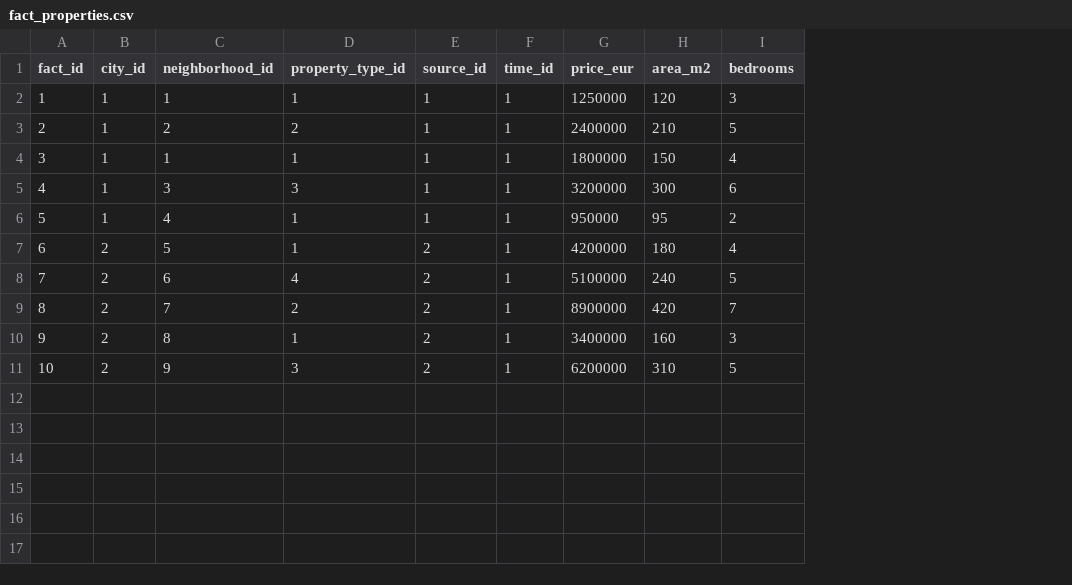
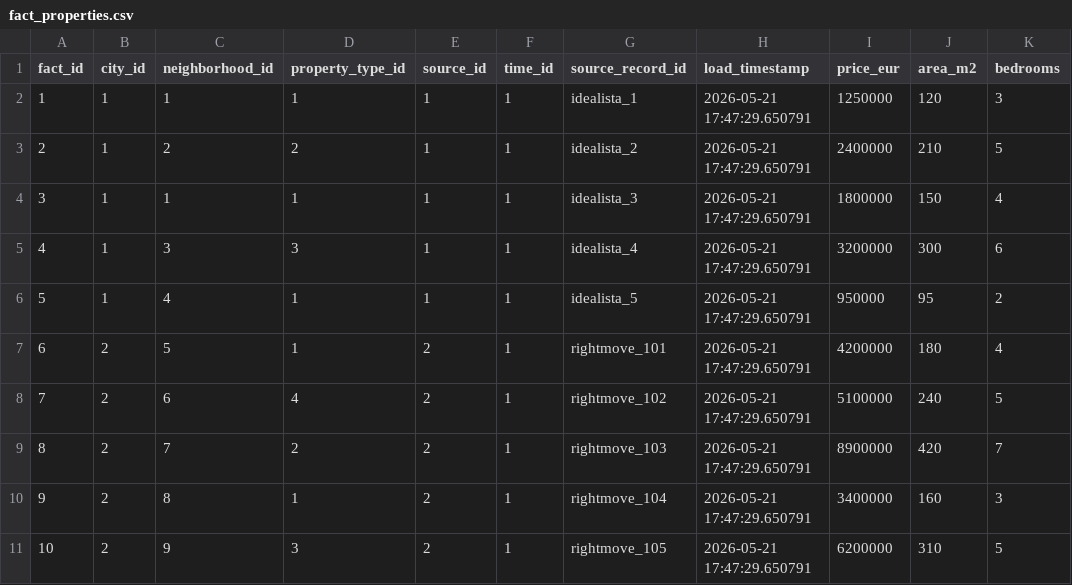
Before and after one commit to joterojordanufv/TrabajoFinalBigData, a CSV file: data/final/fact_properties.csv, drawn as a sheet; only a part is shown; the diff names each change by its address in the sheet, - before the commit and + after, or states it on an @@ line.

```diff
--- a/data/final/fact_properties.csv
+++ b/data/final/fact_properties.csv
+column G (source_record_id), rows 2-11: idealista_1 | idealista_2 | idealista_3 | idealista_4 | idealista_5 | rightmove_101 | rightmove_102 | rightmove_103 | rightmove_104 | rightmove_105
+column H (load_timestamp), rows 2-11: all 2026-05-21 17:47:29.650791
```
Also changed, not shown: 11 other files.
